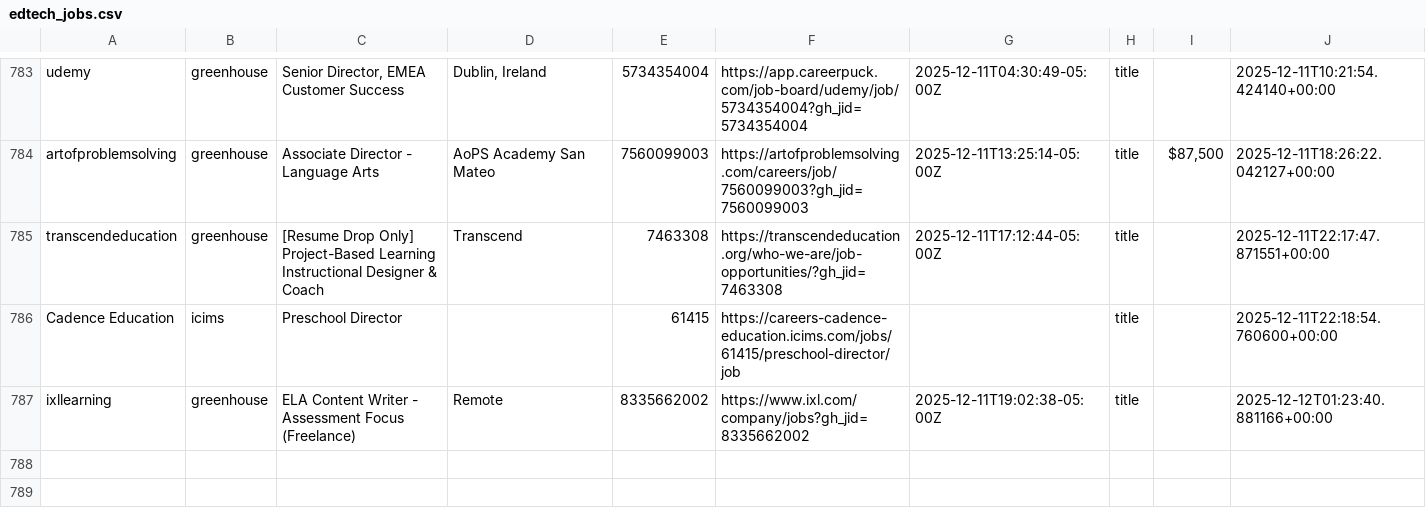
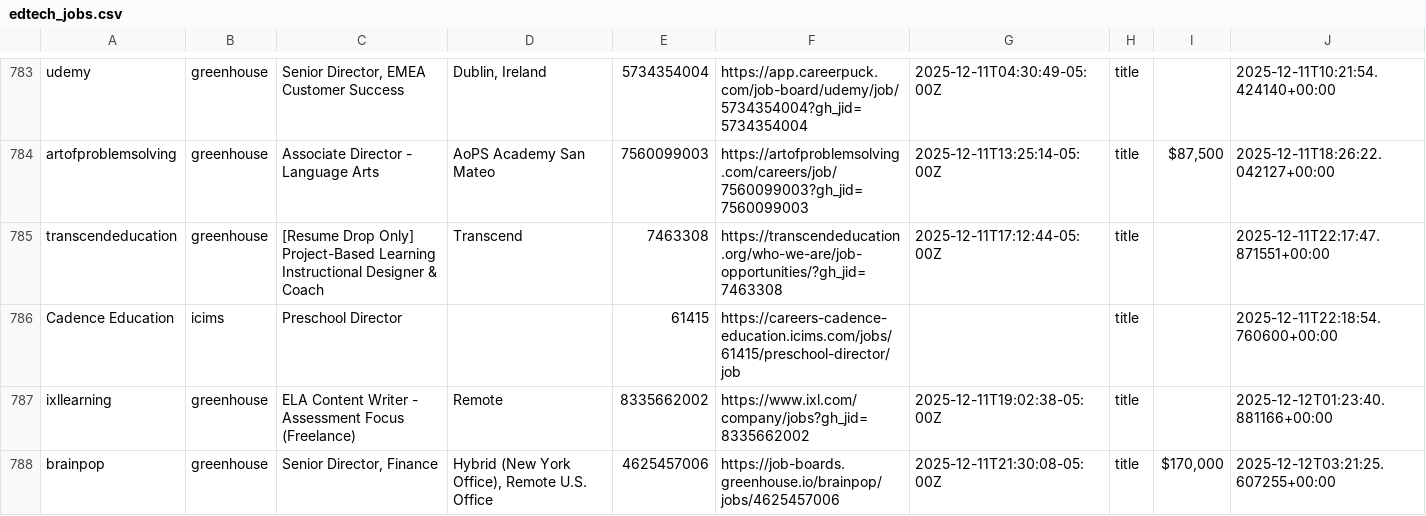
Before and after one commit to mollyoliviamund-maker/edtech-jobs, a CSV file: edtech_jobs.csv, drawn as a sheet; only a part is shown, gaps mark what is left out.

```diff
--- a/edtech_jobs.csv
+++ b/edtech_jobs.csv
@@ -787 +787,2 @@ Cadence Education,icims,Preschool Director,,61415,https://careers-cadence-educat
 ixllearning,greenhouse,ELA Content Writer - Assessment Focus (Freelance),Remote,8335662002,https://www.ixl.com/company/jobs?gh_jid=8335662002,2025-12-11T19:02:38-05:00Z,title,,2025-12-12T01:23:40.881166+00:00
+brainpop,greenhouse,"Senior Director, Finance","Hybrid (New York Office), Remote U.S. Office ",4625457006,https://job-boards.greenhouse.io/brainpop/jobs/4625457006,2025-12-11T21:30:08-05:00Z,title,"$170,000",2025-12-12T03:21:25.607255+00:00
```
Also changed, not shown: 1 other file.
